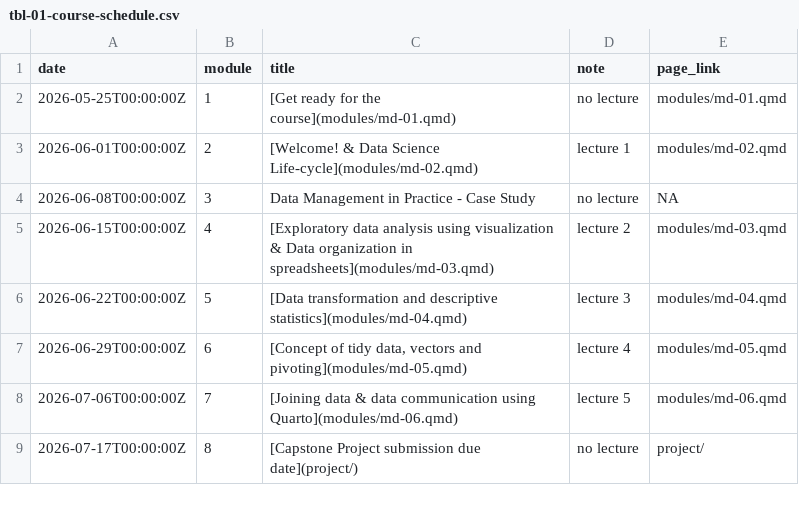
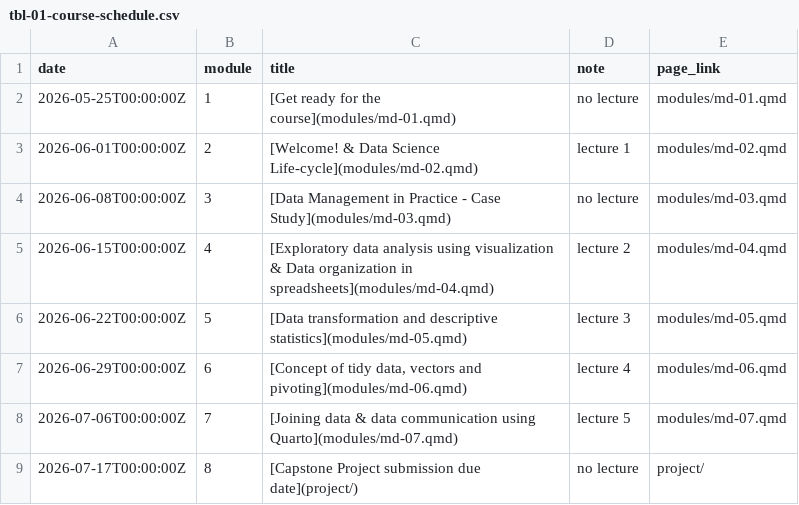
Before and after one commit to cven5999-ss26/website, a CSV file: data/tbl-01-course-schedule.csv, drawn as a sheet.

Commit message:
update numbering; fix link

```diff
--- a/data/tbl-01-course-schedule.csv
+++ b/data/tbl-01-course-schedule.csv
@@ -3,7 +3,7 @@ date,module,title,note,page_link
 2026-06-01T00:00:00Z,2,[Welcome! & Data Science Life-cycle](modules/md-02.qmd),lecture 1,modules/md-02.qmd
-2026-06-08T00:00:00Z,3,Data Management in Practice - Case Study,no lecture,NA
-2026-06-15T00:00:00Z,4,[Exploratory data analysis using visualization & Data organization in spreadsheets](modules/md-03.qmd),lecture 2,modules/md-03.qmd
-2026-06-22T00:00:00Z,5,[Data transformation and descriptive statistics](modules/md-04.qmd),lecture 3,modules/md-04.qmd
-2026-06-29T00:00:00Z,6,"[Concept of tidy data, vectors and pivoting](modules/md-05.qmd)",lecture 4,modules/md-05.qmd
-2026-07-06T00:00:00Z,7,[Joining data & data communication using Quarto](modules/md-06.qmd),lecture 5,modules/md-06.qmd
+2026-06-08T00:00:00Z,3,[Data Management in Practice - Case Study](modules/md-03.qmd),no lecture,modules/md-03.qmd
+2026-06-15T00:00:00Z,4,[Exploratory data analysis using visualization & Data organization in spreadsheets](modules/md-04.qmd),lecture 2,modules/md-04.qmd
+2026-06-22T00:00:00Z,5,[Data transformation and descriptive statistics](modules/md-05.qmd),lecture 3,modules/md-05.qmd
+2026-06-29T00:00:00Z,6,"[Concept of tidy data, vectors and pivoting](modules/md-06.qmd)",lecture 4,modules/md-06.qmd
+2026-07-06T00:00:00Z,7,[Joining data & data communication using Quarto](modules/md-07.qmd),lecture 5,modules/md-07.qmd
 2026-07-17T00:00:00Z,8,[Capstone Project submission due date](project/),no lecture,project/
```
Also changed, not shown: 34 other files.
